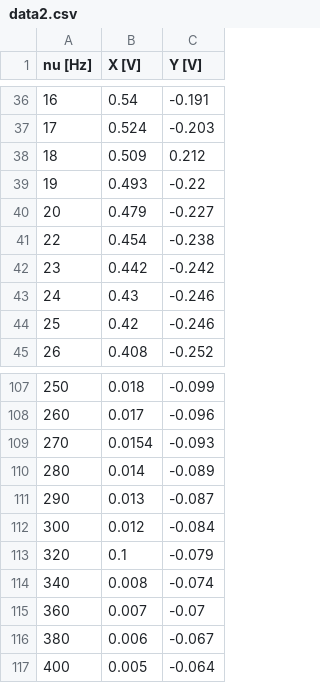
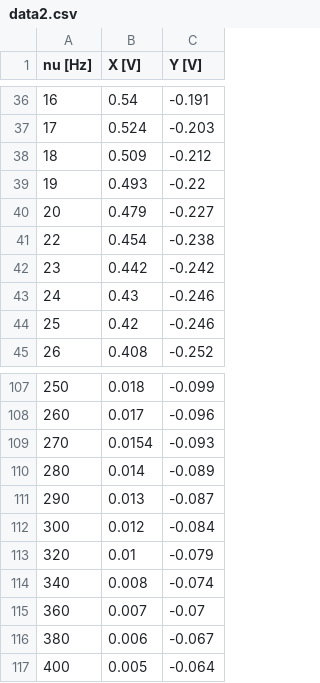
Before and after one commit to pengu5055/FizPrakV, a CSV file: ELO/data2.csv, drawn as a sheet; only a part is shown, gaps mark what is left out.

```diff
--- a/ELO/data2.csv
+++ b/ELO/data2.csv
@@ -37,3 +37,3 @@ nu [Hz],X [V],Y [V]
 17,0.524,-0.203
-18,0.509,0.212
+18,0.509,-0.212
 19,0.493,-0.22
@@ -112,3 +112,3 @@ nu [Hz],X [V],Y [V]
 300,0.012,-0.084
-320,0.1,-0.079
+320,0.01,-0.079
 340,0.008,-0.074
```
Also changed, not shown: 1 other file.
